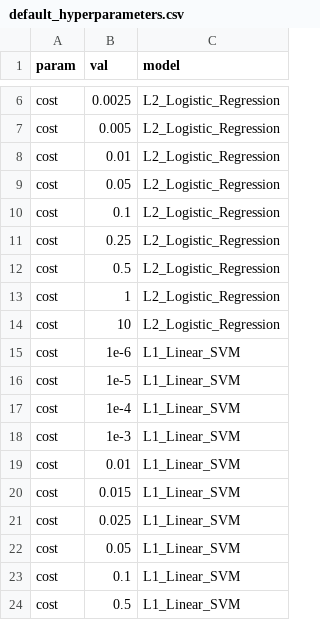
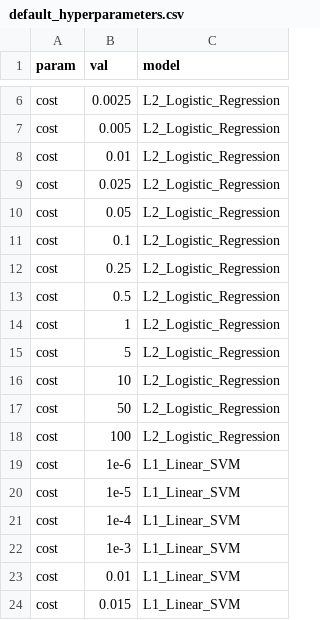
Before and after one commit to SchlossLab/Lesniak_Clearance_mSphere_2021, a CSV file: data/default_hyperparameters.csv, drawn as a sheet; only a part is shown, gaps mark what is left out; the shorter side is filled out with more unchanged rows.

Commit message:
increase range of C for L2

```diff
--- a/data/default_hyperparameters.csv
+++ b/data/default_hyperparameters.csv
@@ -8,2 +8,3 @@ cost,0.005,L2_Logistic_Regression
 cost,0.01,L2_Logistic_Regression
+cost,0.025,L2_Logistic_Regression
 cost,0.05,L2_Logistic_Regression
@@ -13,3 +14,6 @@ cost,0.5,L2_Logistic_Regression
 cost,1,L2_Logistic_Regression
+cost,5,L2_Logistic_Regression
 cost,10,L2_Logistic_Regression
+cost,50,L2_Logistic_Regression
+cost,100,L2_Logistic_Regression
 cost,1e-6,L1_Linear_SVM
```
